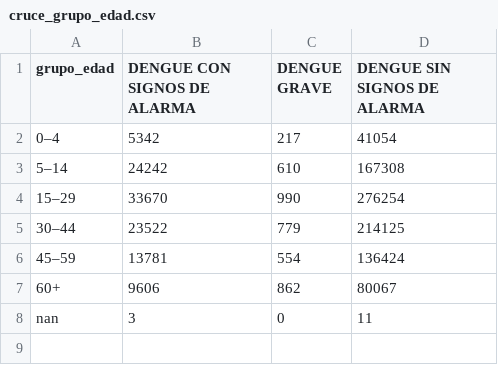
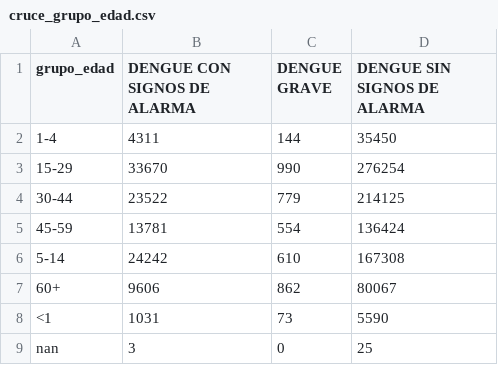
Before and after one commit to ivonne-unir/s3s4-laboratorios, a CSV file: data/cruce_grupo_edad.csv, drawn as a sheet.

```diff
--- a/data/cruce_grupo_edad.csv
+++ b/data/cruce_grupo_edad.csv
@@ -1,8 +1,9 @@
 grupo_edad,DENGUE CON SIGNOS DE ALARMA,DENGUE GRAVE,DENGUE SIN SIGNOS DE ALARMA
-0–4,5342,217,41054
-5–14,24242,610,167308
-15–29,33670,990,276254
-30–44,23522,779,214125
-45–59,13781,554,136424
+1-4,4311,144,35450
+15-29,33670,990,276254
+30-44,23522,779,214125
+45-59,13781,554,136424
+5-14,24242,610,167308
 60+,9606,862,80067
-nan,3,0,11
+<1,1031,73,5590
+nan,3,0,25
```
Also changed, not shown: data/calidad.csv, data/categorica_grupo_edad.csv, 8 other files.
